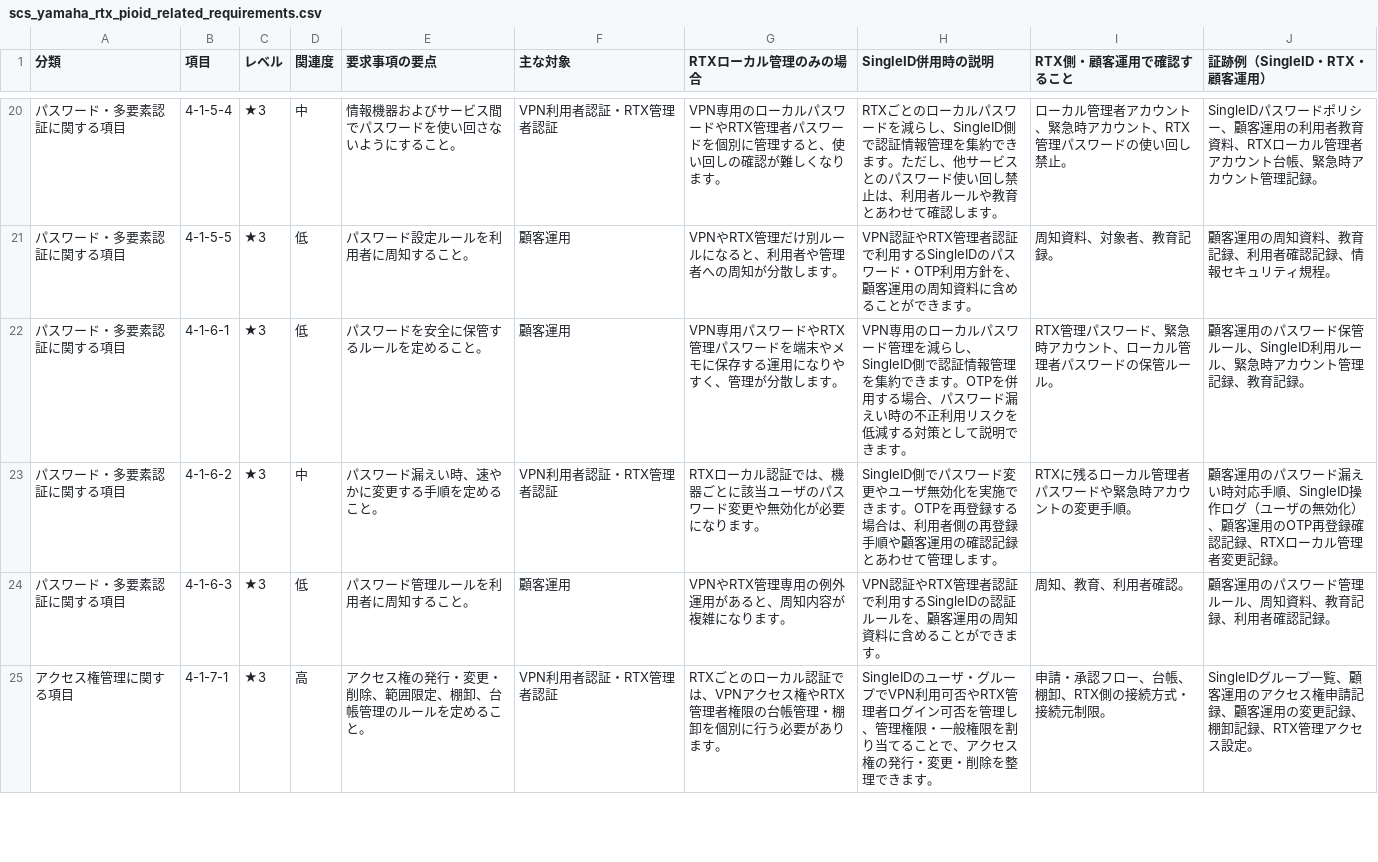
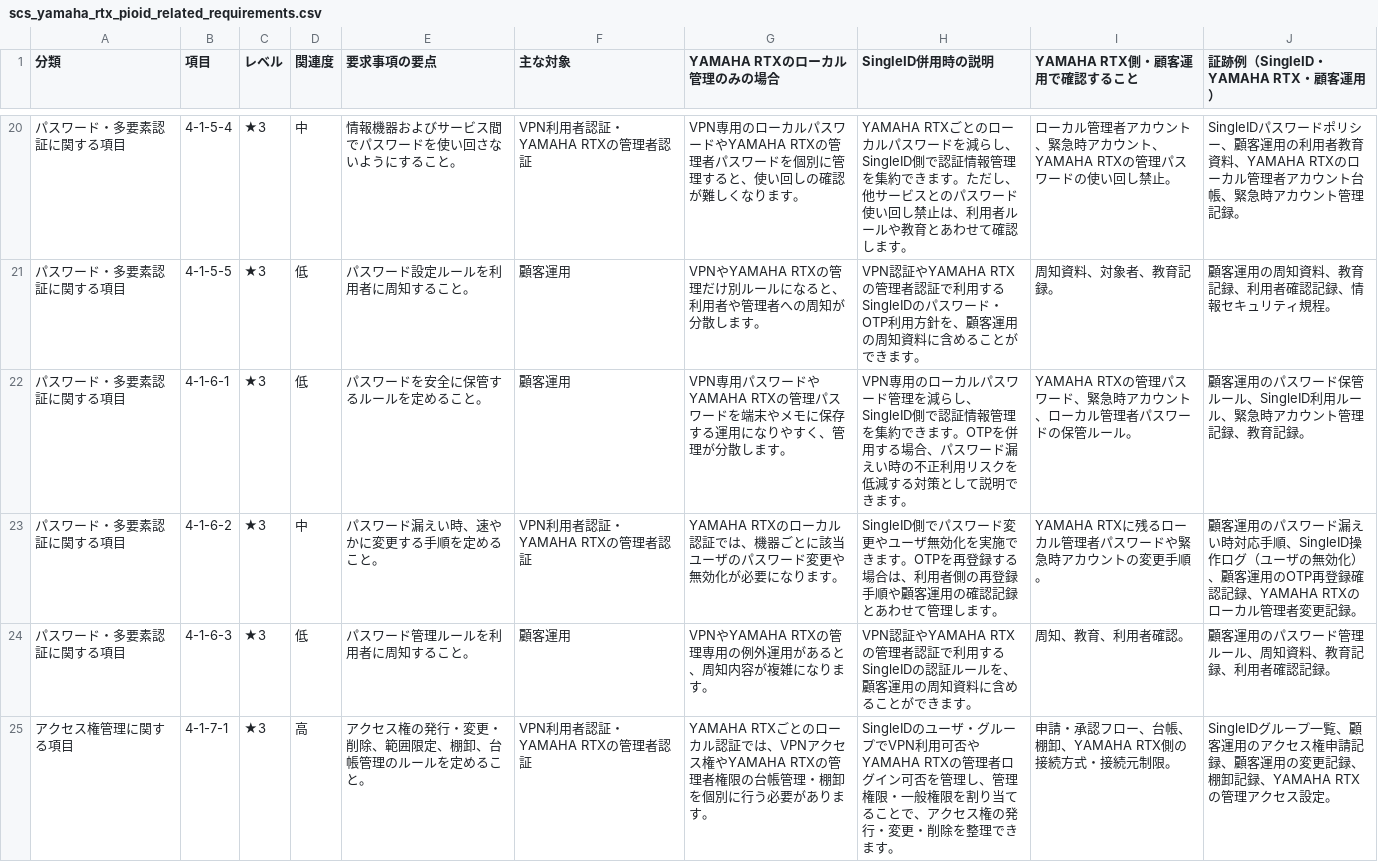
Before and after one commit to piolinkjtac/pioid-docs, a CSV file: pioid-pocguide/yamaha_rtx/scs_yamaha_rtx_pioid_related_requirements.csv, drawn as a sheet; only a part is shown, gaps mark what is left out; the diff covers the shown part only.

```diff
--- a/pioid-pocguide/yamaha_rtx/scs_yamaha_rtx_pioid_related_requirements.csv
+++ b/pioid-pocguide/yamaha_rtx/scs_yamaha_rtx_pioid_related_requirements.csv
@@ -1 +1 @@
-"分類","項目","レベル","関連度","要求事項の要点","主な対象","RTXローカル管理のみの場合","SingleID併用時の説明","RTX側・顧客運用で確認すること","証跡例（SingleID・RTX・顧客運用）"
+"分類","項目","レベル","関連度","要求事項の要点","主な対象","YAMAHA RTXのローカル管理のみの場合","SingleID併用時の説明","YAMAHA RTX側・顧客運用で確認すること","証跡例（SingleID・YAMAHA RTX・顧客運用）"
@@ -20,6 +20,6 @@
-"パスワード・多要素認証に関する項目","4-1-5-4","★3","中","情報機器およびサービス間でパスワードを使い回さないようにすること。","VPN利用者認証・RTX管理者認証","VPN専用のローカルパスワードやRTX管理者パスワードを個別に管理すると、使い回しの確認が難しくなります。","RTXごとのローカルパスワードを減らし、SingleID側で認証情報管理を集約できます。ただし、他サービスとのパスワード使い回し禁止は、利用者ルールや教育とあわせて確認します。","ローカル管理者アカウント、緊急時アカウント、RTX管理パスワードの使い回し禁止。","SingleIDパスワードポリシー、顧客運用の利用者教育資料、RTXローカル管理者アカウント台帳、緊急時アカウント管理記録。"
-"パスワード・多要素認証に関する項目","4-1-5-5","★3","低","パスワード設定ルールを利用者に周知すること。","顧客運用","VPNやRTX管理だけ別ルールになると、利用者や管理者への周知が分散します。","VPN認証やRTX管理者認証で利用するSingleIDのパスワード・OTP利用方針を、顧客運用の周知資料に含めることができます。","周知資料、対象者、教育記録。","顧客運用の周知資料、教育記録、利用者確認記録、情報セキュリティ規程。"
-"パスワード・多要素認証に関する項目","4-1-6-1","★3","低","パスワードを安全に保管するルールを定めること。","顧客運用","VPN専用パスワードやRTX管理パスワードを端末やメモに保存する運用になりやすく、管理が分散します。","VPN専用のローカルパスワード管理を減らし、SingleID側で認証情報管理を集約できます。OTPを併用する場合、パスワード漏えい時の不正利用リスクを低減する対策として説明できます。","RTX管理パスワード、緊急時アカウント、ローカル管理者パスワードの保管ルール。","顧客運用のパスワード保管ルール、SingleID利用ルール、緊急時アカウント管理記録、教育記録。"
-"パスワード・多要素認証に関する項目","4-1-6-2","★3","中","パスワード漏えい時、速やかに変更する手順を定めること。","VPN利用者認証・RTX管理者認証","RTXローカル認証では、機器ごとに該当ユーザのパスワード変更や無効化が必要になります。","SingleID側でパスワード変更やユーザ無効化を実施できます。OTPを再登録する場合は、利用者側の再登録手順や顧客運用の確認記録とあわせて管理します。","RTXに残るローカル管理者パスワードや緊急時アカウントの変更手順。","顧客運用のパスワード漏えい時対応手順、SingleID操作ログ（ユーザの無効化）、顧客運用のOTP再登録確認記録、RTXローカル管理者変更記録。"
-"パスワード・多要素認証に関する項目","4-1-6-3","★3","低","パスワード管理ルールを利用者に周知すること。","顧客運用","VPNやRTX管理専用の例外運用があると、周知内容が複雑になります。","VPN認証やRTX管理者認証で利用するSingleIDの認証ルールを、顧客運用の周知資料に含めることができます。","周知、教育、利用者確認。","顧客運用のパスワード管理ルール、周知資料、教育記録、利用者確認記録。"
-"アクセス権管理に関する項目","4-1-7-1","★3","高","アクセス権の発行・変更・削除、範囲限定、棚卸、台帳管理のルールを定めること。","VPN利用者認証・RTX管理者認証","RTXごとのローカル認証では、VPNアクセス権やRTX管理者権限の台帳管理・棚卸を個別に行う必要があります。","SingleIDのユーザ・グループでVPN利用可否やRTX管理者ログイン可否を管理し、管理権限・一般権限を割り当てることで、アクセス権の発行・変更・削除を整理できます。","申請・承認フロー、台帳、棚卸、RTX側の接続方式・接続元制限。","SingleIDグループ一覧、顧客運用のアクセス権申請記録、顧客運用の変更記録、棚卸記録、RTX管理アクセス設定。"
+"パスワード・多要素認証に関する項目","4-1-5-4","★3","中","情報機器およびサービス間でパスワードを使い回さないようにすること。","VPN利用者認証・YAMAHA RTXの管理者認証","VPN専用のローカルパスワードやYAMAHA RTXの管理者パスワードを個別に管理すると、使い回しの確認が難しくなります。","YAMAHA RTXごとのローカルパスワードを減らし、SingleID側で認証情報管理を集約できます。ただし、他サービスとのパスワード使い回し禁止は、利用者ルールや教育とあわせて確認します。","ローカル管理者アカウント、緊急時アカウント、YAMAHA RTXの管理パスワードの使い回し禁止。","SingleIDパスワードポリシー、顧客運用の利用者教育資料、YAMAHA RTXのローカル管理者アカウント台帳、緊急時アカウント管理記録。"
+"パスワード・多要素認証に関する項目","4-1-5-5","★3","低","パスワード設定ルールを利用者に周知すること。","顧客運用","VPNやYAMAHA RTXの管理だけ別ルールになると、利用者や管理者への周知が分散します。","VPN認証やYAMAHA RTXの管理者認証で利用するSingleIDのパスワード・OTP利用方針を、顧客運用の周知資料に含めることができます。","周知資料、対象者、教育記録。","顧客運用の周知資料、教育記録、利用者確認記録、情報セキュリティ規程。"
+"パスワード・多要素認証に関する項目","4-1-6-1","★3","低","パスワードを安全に保管するルールを定めること。","顧客運用","VPN専用パスワードやYAMAHA RTXの管理パスワードを端末やメモに保存する運用になりやすく、管理が分散します。","VPN専用のローカルパスワード管理を減らし、SingleID側で認証情報管理を集約できます。OTPを併用する場合、パスワード漏えい時の不正利用リスクを低減する対策として説明できます。","YAMAHA RTXの管理パスワード、緊急時アカウント、ローカル管理者パスワードの保管ルール。","顧客運用のパスワード保管ルール、SingleID利用ルール、緊急時アカウント管理記録、教育記録。"
+"パスワード・多要素認証に関する項目","4-1-6-2","★3","中","パスワード漏えい時、速やかに変更する手順を定めること。","VPN利用者認証・YAMAHA RTXの管理者認証","YAMAHA RTXのローカル認証では、機器ごとに該当ユーザのパスワード変更や無効化が必要になります。","SingleID側でパスワード変更やユーザ無効化を実施できます。OTPを再登録する場合は、利用者側の再登録手順や顧客運用の確認記録とあわせて管理します。","YAMAHA RTXに残るローカル管理者パスワードや緊急時アカウントの変更手順。","顧客運用のパスワード漏えい時対応手順、SingleID操作ログ（ユーザの無効化）、顧客運用のOTP再登録確認記録、YAMAHA RTXのローカル管理者変更記録。"
+"パスワード・多要素認証に関する項目","4-1-6-3","★3","低","パスワード管理ルールを利用者に周知すること。","顧客運用","VPNやYAMAHA RTXの管理専用の例外運用があると、周知内容が複雑になります。","VPN認証やYAMAHA RTXの管理者認証で利用するSingleIDの認証ルールを、顧客運用の周知資料に含めることができます。","周知、教育、利用者確認。","顧客運用のパスワード管理ルール、周知資料、教育記録、利用者確認記録。"
+"アクセス権管理に関する項目","4-1-7-1","★3","高","アクセス権の発行・変更・削除、範囲限定、棚卸、台帳管理のルールを定めること。","VPN利用者認証・YAMAHA RTXの管理者認証","YAMAHA RTXごとのローカル認証では、VPNアクセス権やYAMAHA RTXの管理者権限の台帳管理・棚卸を個別に行う必要があります。","SingleIDのユーザ・グループでVPN利用可否やYAMAHA RTXの管理者ログイン可否を管理し、管理権限・一般権限を割り当てることで、アクセス権の発行・変更・削除を整理できます。","申請・承認フロー、台帳、棚卸、YAMAHA RTX側の接続方式・接続元制限。","SingleIDグループ一覧、顧客運用のアクセス権申請記録、顧客運用の変更記録、棚卸記録、YAMAHA RTXの管理アクセス設定。"
```
Also changed, not shown: 121 edited cells elsewhere in this file, 35 other files.
